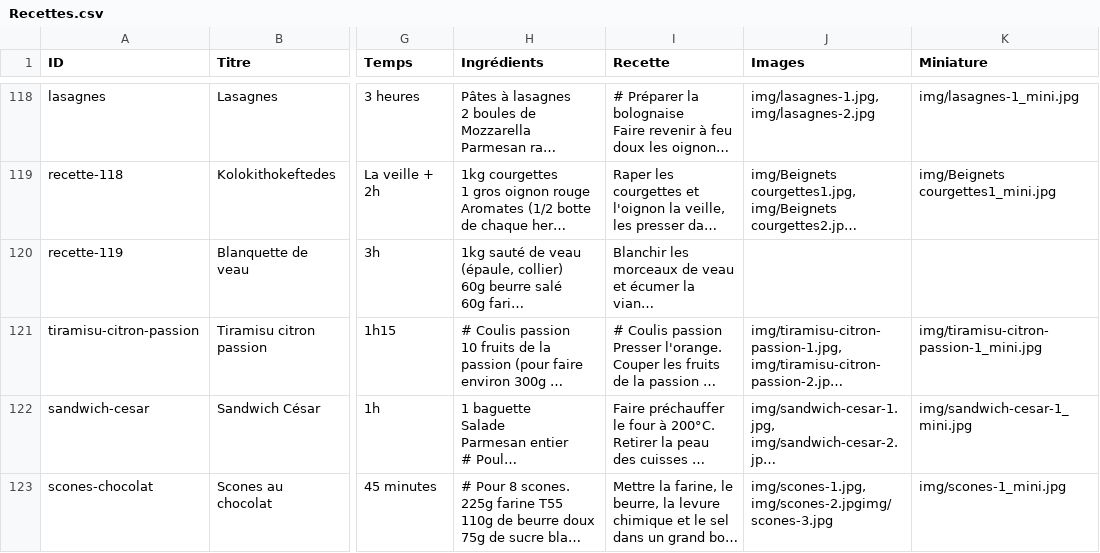
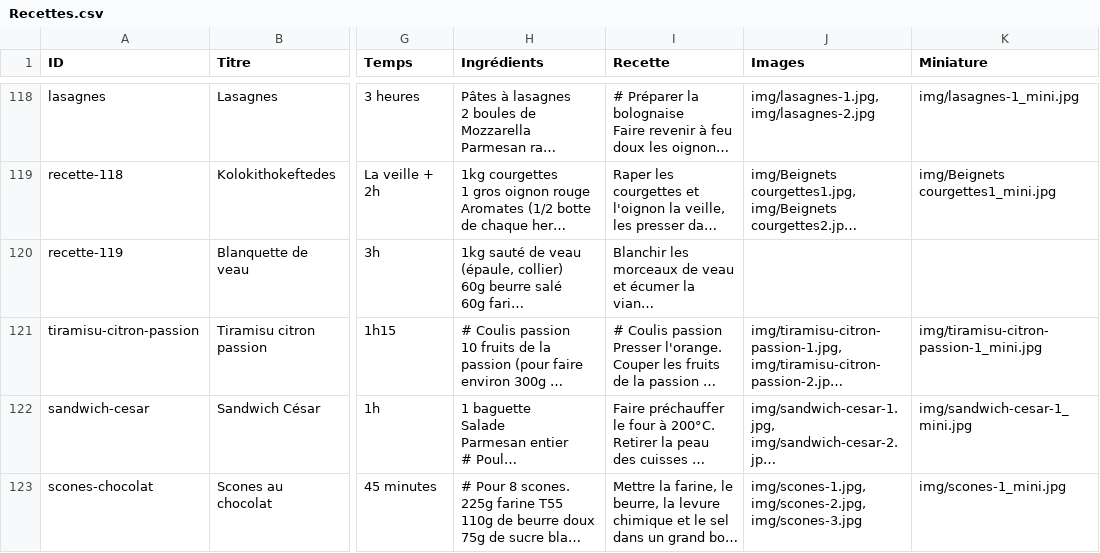
Before and after one commit to recettes-de-pdb/recettes-de-pdb.github.io, a CSV file: Recettes.csv, drawn as a sheet; only a part is shown, gaps mark what is left out; long unchanged cells end in …; the diff names each change by its address in the sheet, - before the commit and + after, or states it on an @@ line.

```diff
--- a/Recettes.csv
+++ b/Recettes.csv
-J123 (Images): img/scones-1.jpg, img/scones-2.jpgimg/scones-3.jpg
+J123 (Images): img/scones-1.jpg, img/scones-2.jpg, img/scones-3.jpg
```
